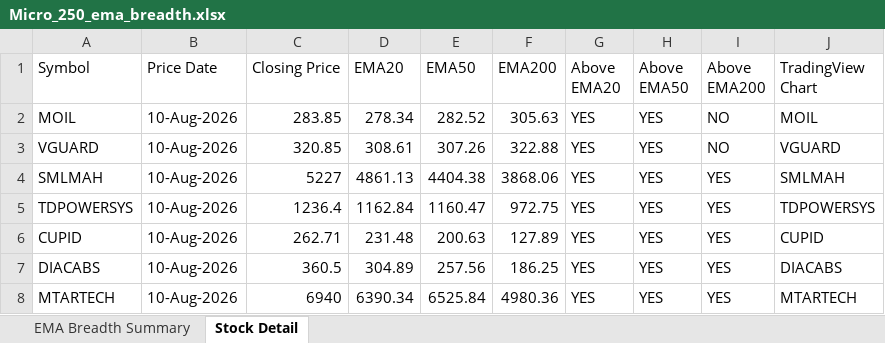
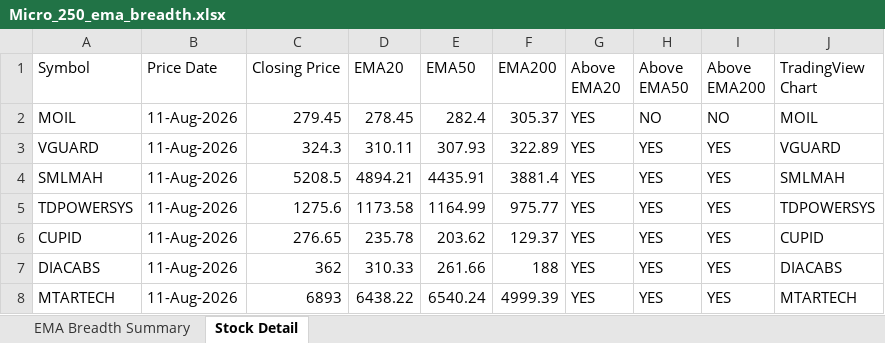
Before and after one commit to nikunj2021/EMA-Screener-, an Excel workbook: Report/EMAReport/Micro_250_ema_breadth.xlsx, sheet Stock Detail, drawn as a sheet; only a part is shown; values as stored, in another font and other column widths than the file's, no cell formats; the diff covers the shown part only; the diff names each change by its address in the sheet, - before the commit and + after, or states it on an @@ line.

```diff
--- a/Report/EMAReport/Micro_250_ema_breadth.xlsx (sheet Stock Detail)
+++ b/Report/EMAReport/Micro_250_ema_breadth.xlsx (sheet Stock Detail)
-B2:B8 (Price Date): 10-Aug-2026
+B2:B8 (Price Date): 11-Aug-2026
-C2 (Closing Price): 283.85
+C2 (Closing Price): 279.45
-D2 (EMA20): 278.34
+D2 (EMA20): 278.45
-E2 (EMA50): 282.52
+E2 (EMA50): 282.4
-F2 (EMA200): 305.63
+F2 (EMA200): 305.37
-H2 (Above EMA50): YES
+H2 (Above EMA50): NO
-C3 (Closing Price): 320.85
+C3 (Closing Price): 324.3
-D3 (EMA20): 308.61
+D3 (EMA20): 310.11
-E3 (EMA50): 307.26
+E3 (EMA50): 307.93
-F3 (EMA200): 322.88
+F3 (EMA200): 322.89
-I3 (Above EMA200): NO
+I3 (Above EMA200): YES
-C4 (Closing Price): 5227
+C4 (Closing Price): 5208.5
-D4 (EMA20): 4861.13
+D4 (EMA20): 4894.21
-E4 (EMA50): 4404.38
+E4 (EMA50): 4435.91
-F4 (EMA200): 3868.06
+F4 (EMA200): 3881.4
-C5 (Closing Price): 1236.4
+C5 (Closing Price): 1275.6
-D5 (EMA20): 1162.84
+D5 (EMA20): 1173.58
-E5 (EMA50): 1160.47
+E5 (EMA50): 1164.99
-F5 (EMA200): 972.75
+F5 (EMA200): 975.77
-C6 (Closing Price): 262.71
+C6 (Closing Price): 276.65
-D6 (EMA20): 231.48
+D6 (EMA20): 235.78
-E6 (EMA50): 200.63
+E6 (EMA50): 203.62
-F6 (EMA200): 127.89
+F6 (EMA200): 129.37
-C7 (Closing Price): 360.5
+C7 (Closing Price): 362
-D7 (EMA20): 304.89
+D7 (EMA20): 310.33
-E7 (EMA50): 257.56
+E7 (EMA50): 261.66
-F7 (EMA200): 186.25
+F7 (EMA200): 188
-C8 (Closing Price): 6940
+C8 (Closing Price): 6893
-D8 (EMA20): 6390.34
+D8 (EMA20): 6438.22
-E8 (EMA50): 6525.84
+E8 (EMA50): 6540.24
-F8 (EMA200): 4980.36
+F8 (EMA200): 4999.39
```
Also changed, not shown: 1272 edited cells elsewhere in this sheet, sheet EMA Breadth Summary, cell formats, Report/EMAReport/Micro_250_ema_breadth_history.xlsx, Report/EMAReport/Sectoral_EMA_Analysis.xlsx, 4 other files.
